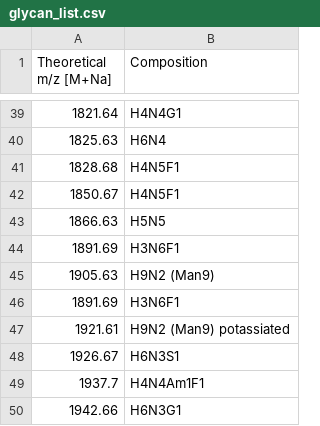
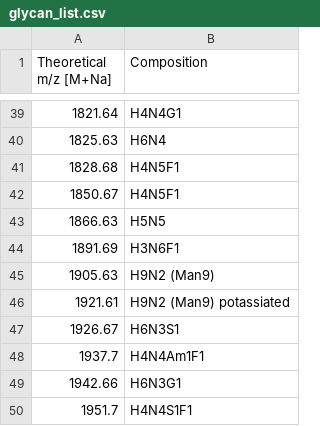
Before and after one commit to agc888/goatpy, a CSV file: goatpy/data/glycan_list.csv, drawn as a sheet; only a part is shown, gaps mark what is left out; the shorter side is filled out with more unchanged rows.

```diff
--- a/goatpy/data/glycan_list.csv
+++ b/goatpy/data/glycan_list.csv
@@ -45,3 +45,2 @@
 1905.63,H9N2 (Man9)
-1891.69,H3N6F1
 1921.61,H9N2 (Man9) potassiated
```
Also changed, not shown: 9 other files.
